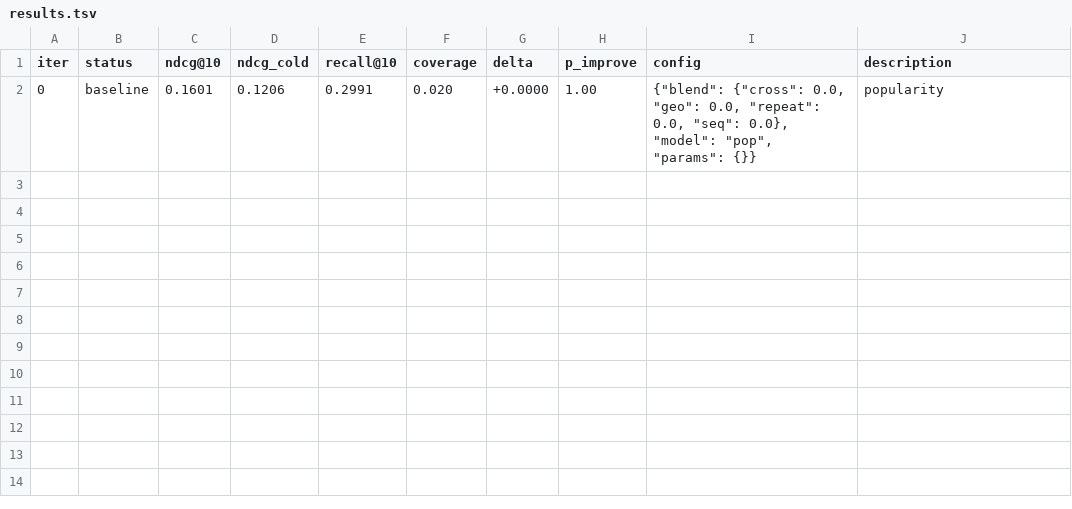
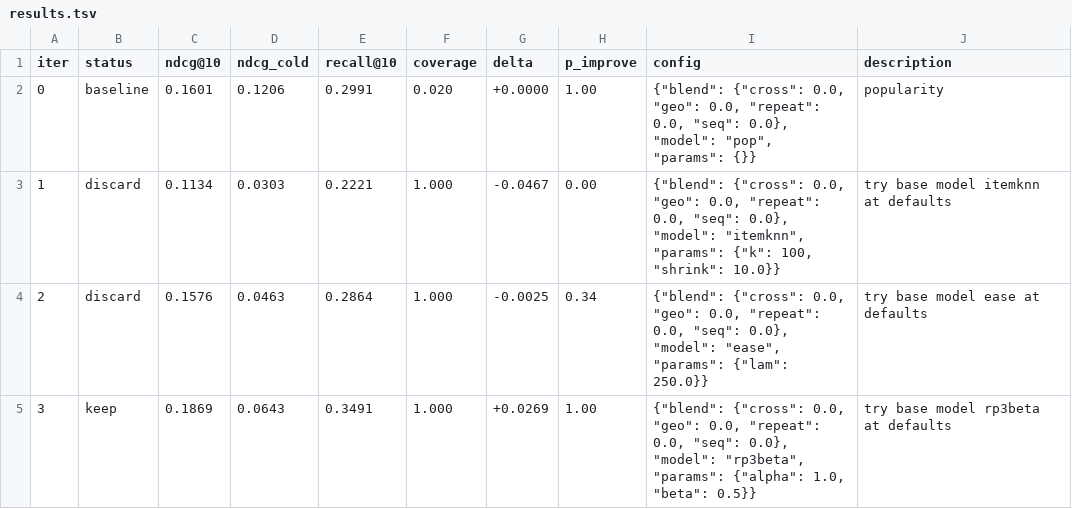
Before and after one commit to dzakybd/autonomous-experimenter, a TSV file: results.tsv, drawn as a sheet; the diff names each change by its address in the sheet, - before the commit and + after, or states it on an @@ line.

Commit message:
keep: try base model rp3beta at defaults (val ndcg@10 0.1869)

```diff
--- a/results.tsv
+++ b/results.tsv
+row 3: 1 | discard | 0.1134 | 0.0303 | 0.2221 | 1.000 | -0.0467 | 0.00 | {"blend": {"cross": 0.0, "geo": 0.0, "repeat": 0.0, "seq": 0.0}, "model": "itemknn", "params": {"k": 100, "shrink": 10.0}} | try base model itemknn at defaults
+row 4: 2 | discard | 0.1576 | 0.0463 | 0.2864 | 1.000 | -0.0025 | 0.34 | {"blend": {"cross": 0.0, "geo": 0.0, "repeat": 0.0, "seq": 0.0}, "model": "ease", "params": {"lam": 250.0}} | try base model ease at defaults
+row 5: 3 | keep | 0.1869 | 0.0643 | 0.3491 | 1.000 | +0.0269 | 1.00 | {"blend": {"cross": 0.0, "geo": 0.0, "repeat": 0.0, "seq": 0.0}, "model": "rp3beta", "params": {"alpha": 1.0, "beta": 0.5}} | try base model rp3beta at defaults
```
Also changed, not shown: 1 other file.
